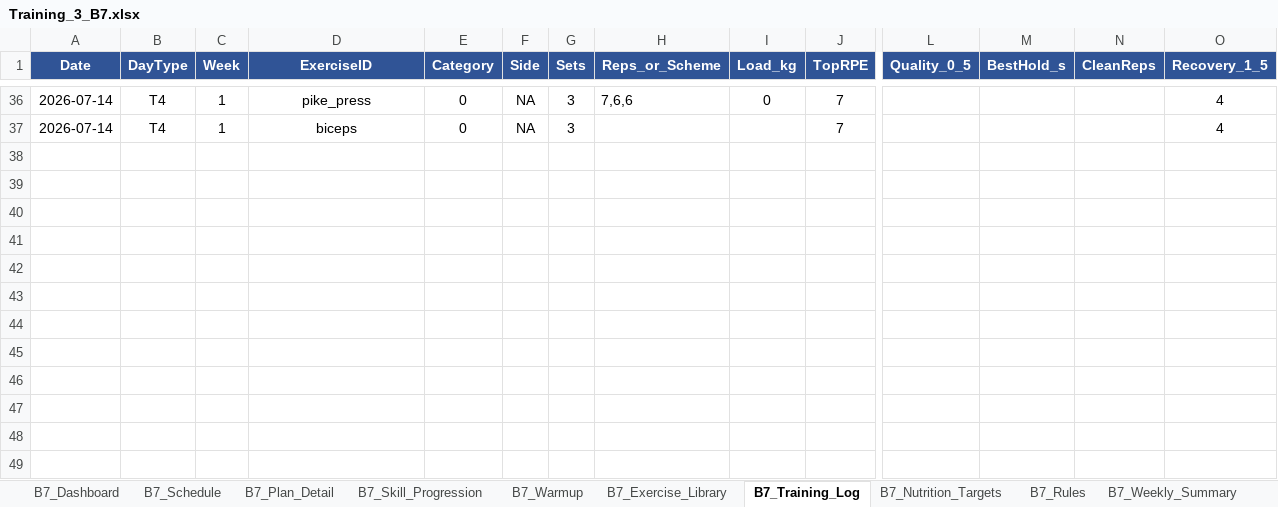
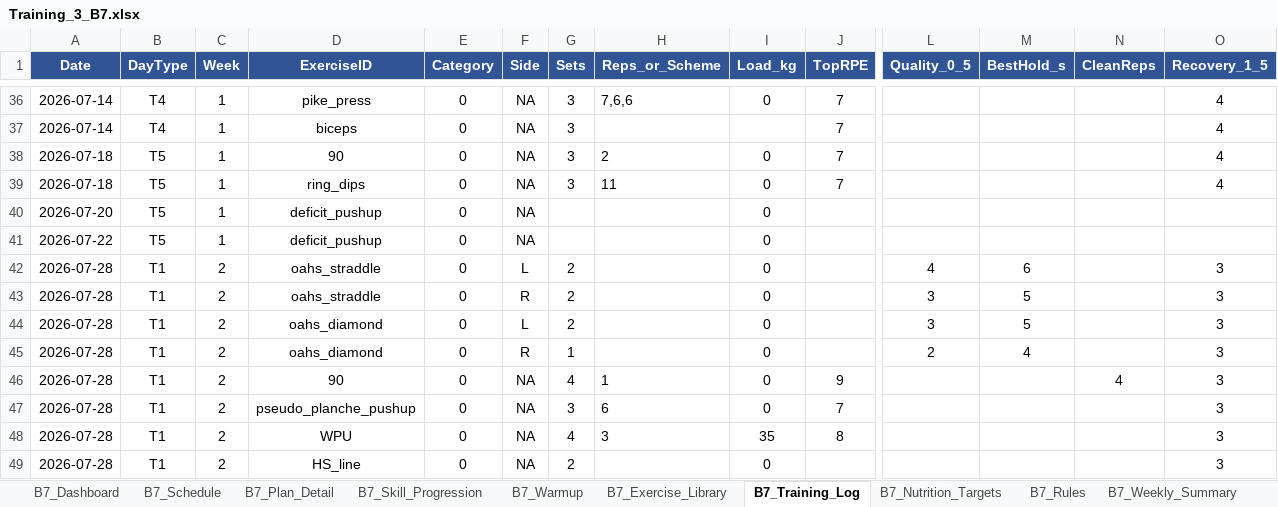
Before and after one commit to danielbellwinkel-source/My-Test-repository, an Excel workbook: Training_3_B7.xlsx, sheet B7_Training_Log, drawn as a sheet; only a part is shown, gaps mark what is left out; values as stored, in another font and other column widths than the file's, no borders; conditional formats not drawn; rows hold the shown columns only; the diff names each change by its address in the sheet, - before the commit and + after, or states it on an @@ line.

```diff
--- a/Training_3_B7.xlsx (sheet B7_Training_Log)
+++ b/Training_3_B7.xlsx (sheet B7_Training_Log)
+row 38: 2026-07-18 | T5 | 1 | 90 | 0 | NA | 3 | 2 | 0 | 7 |  |  |  | 4
+row 39: 2026-07-18 | T5 | 1 | ring_dips | 0 | NA | 3 | 11 | 0 | 7 |  |  |  | 4
+row 40: 2026-07-20 | T5 | 1 | deficit_pushup | 0 | NA |  |  | 0
+row 41: 2026-07-22 | T5 | 1 | deficit_pushup | 0 | NA |  |  | 0
+row 42: 2026-07-28 | T1 | 2 | oahs_straddle | 0 | L | 2 |  | 0 |  | 4 | 6 |  | 3
+row 43: 2026-07-28 | T1 | 2 | oahs_straddle | 0 | R | 2 |  | 0 |  | 3 | 5 |  | 3
+row 44: 2026-07-28 | T1 | 2 | oahs_diamond | 0 | L | 2 |  | 0 |  | 3 | 5 |  | 3
+row 45: 2026-07-28 | T1 | 2 | oahs_diamond | 0 | R | 1 |  | 0 |  | 2 | 4 |  | 3
+row 46: 2026-07-28 | T1 | 2 | 90 | 0 | NA | 4 | 1 | 0 | 9 |  |  | 4 | 3
+row 47: 2026-07-28 | T1 | 2 | pseudo_planche_pushup | 0 | NA | 3 | 6 | 0 | 7 |  |  |  | 3
+row 48: 2026-07-28 | T1 | 2 | WPU | 0 | NA | 4 | 3 | 35 | 8 |  |  |  | 3
+row 49: 2026-07-28 | T1 | 2 | HS_line | 0 | NA | 2 |  | 0 |  |  |  |  | 3
```
Also changed, not shown: sheet B7_Plan_Detail, 2 other files.
